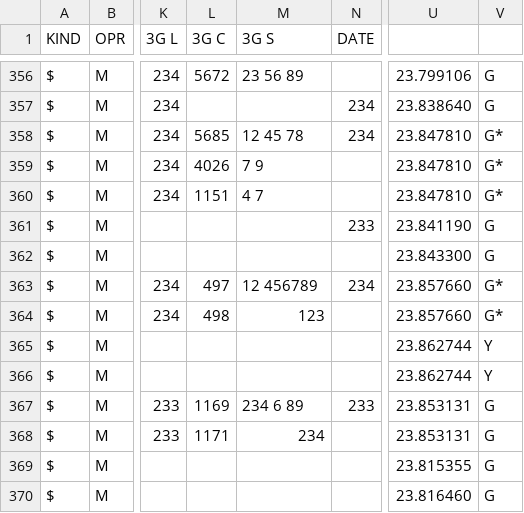
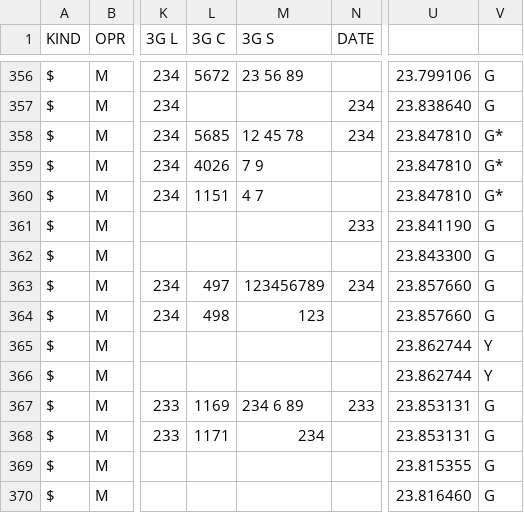
Before and after one commit to BYCellDatabase/csv, a CSV file: MTS/Grodno.csv, drawn as a sheet; only a part is shown, gaps mark what is left out; the diff names each change by its address in the sheet, - before the commit and + after, or states it on an @@ line.

Commit message:
2 files | M MTS/Grodno.csv, M MTS/Minsk.csv

```diff
--- a/MTS/Grodno.csv
+++ b/MTS/Grodno.csv
-M363 (3G S): 12 456789
+M363 (3G S): 123456789
-V363:V364: G*
+V363:V364: G
```
